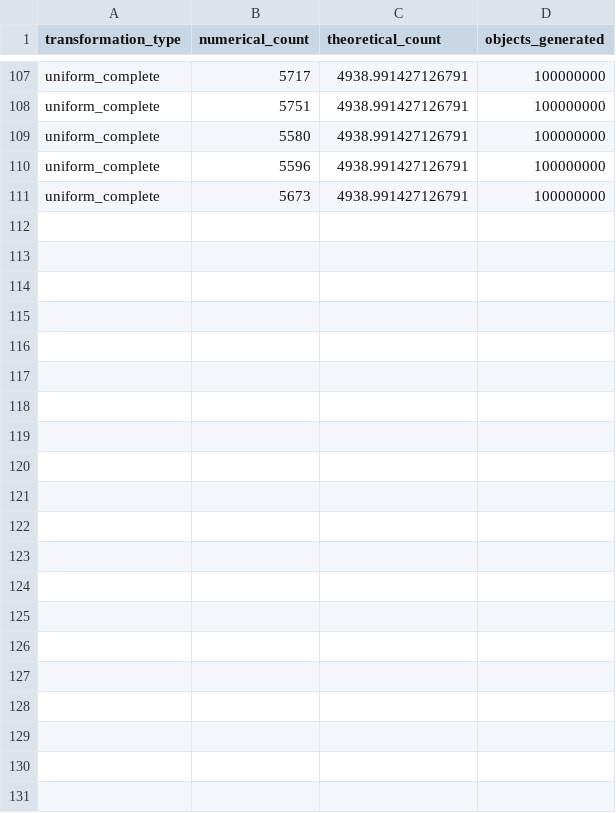
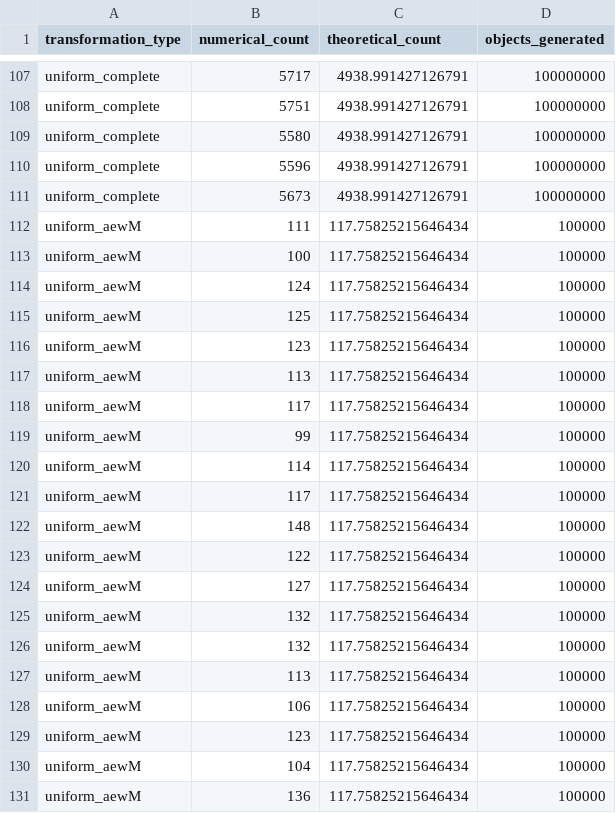
Before and after one commit to JuanitaAgudelo/TesisRepo, a CSV file: jacobian_calculations/count_objects.csv, drawn as a sheet; only a part is shown, gaps mark what is left out; the diff names each change by its address in the sheet, - before the commit and + after, or states it on an @@ line.

```diff
--- a/jacobian_calculations/count_objects.csv
+++ b/jacobian_calculations/count_objects.csv
+row 112: uniform_aewM | 111 | 117.75825215646434 | 100000
+row 113: uniform_aewM | 100 | 117.75825215646434 | 100000
+row 114: uniform_aewM | 124 | 117.75825215646434 | 100000
+row 115: uniform_aewM | 125 | 117.75825215646434 | 100000
+row 116: uniform_aewM | 123 | 117.75825215646434 | 100000
+row 117: uniform_aewM | 113 | 117.75825215646434 | 100000
+row 118: uniform_aewM | 117 | 117.75825215646434 | 100000
+row 119: uniform_aewM | 99 | 117.75825215646434 | 100000
+row 120: uniform_aewM | 114 | 117.75825215646434 | 100000
+row 121: uniform_aewM | 117 | 117.75825215646434 | 100000
+row 122: uniform_aewM | 148 | 117.75825215646434 | 100000
+row 123: uniform_aewM | 122 | 117.75825215646434 | 100000
+row 124: uniform_aewM | 127 | 117.75825215646434 | 100000
+row 125: uniform_aewM | 132 | 117.75825215646434 | 100000
+row 126: uniform_aewM | 132 | 117.75825215646434 | 100000
+row 127: uniform_aewM | 113 | 117.75825215646434 | 100000
+row 128: uniform_aewM | 106 | 117.75825215646434 | 100000
+row 129: uniform_aewM | 123 | 117.75825215646434 | 100000
+row 130: uniform_aewM | 104 | 117.75825215646434 | 100000
+row 131: uniform_aewM | 136 | 117.75825215646434 | 100000
```
Also changed, not shown: 3 other files.
